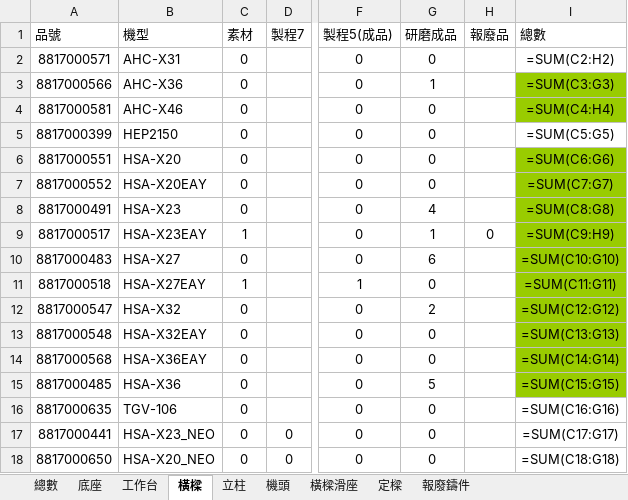
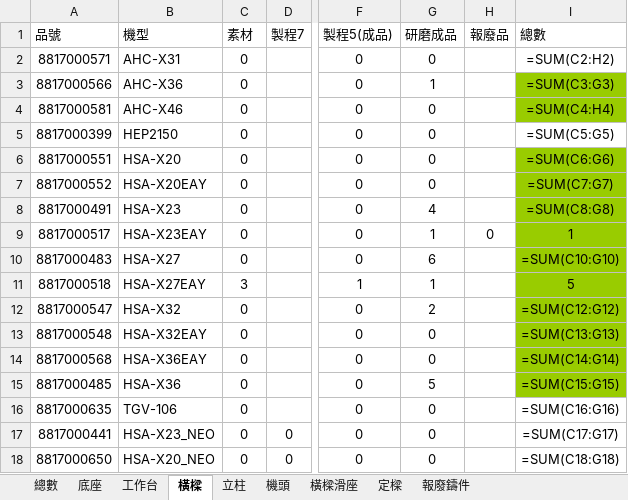
Before and after one commit to Hsinwei-29/mes, an Excel workbook: 鑄件盤點資料.xlsx, sheet 橫樑, drawn as a sheet; only a part is shown, gaps mark what is left out; values as stored, in another font and other column widths than the file's, no borders; formulas without a stored value are shown as written; the diff names each change by its address in the sheet, - before the commit and + after, or states it on an @@ line.

```diff
--- a/鑄件盤點資料.xlsx (sheet 橫樑)
+++ b/鑄件盤點資料.xlsx (sheet 橫樑)
-C9 (素材): 1
+C9 (素材): 0
-I9 (總數): =SUM(C9:H9)
+I9 (總數): 1
-C11 (素材): 1
+C11 (素材): 3
-G11 (研磨成品): 0
+G11 (研磨成品): 1
-I11 (總數): =SUM(C11:G11)
+I11 (總數): 5
```
Also changed, not shown: sheet 工作台, sheet 底座, sheet 立柱, 18 other files.
